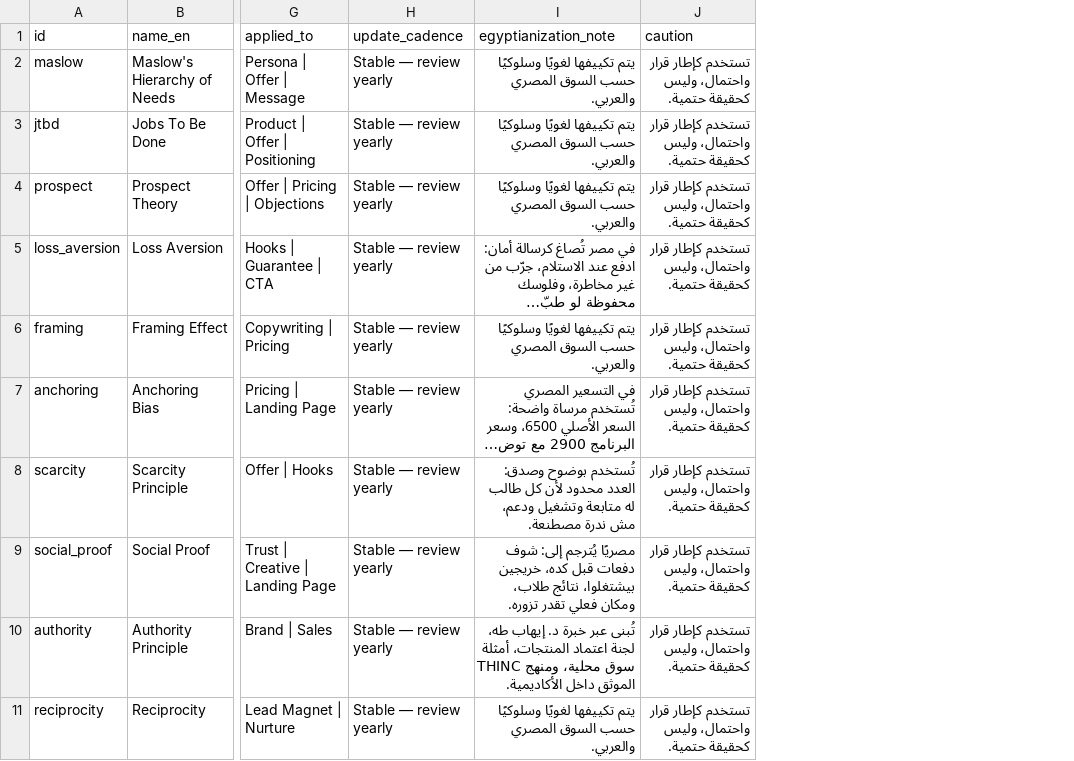
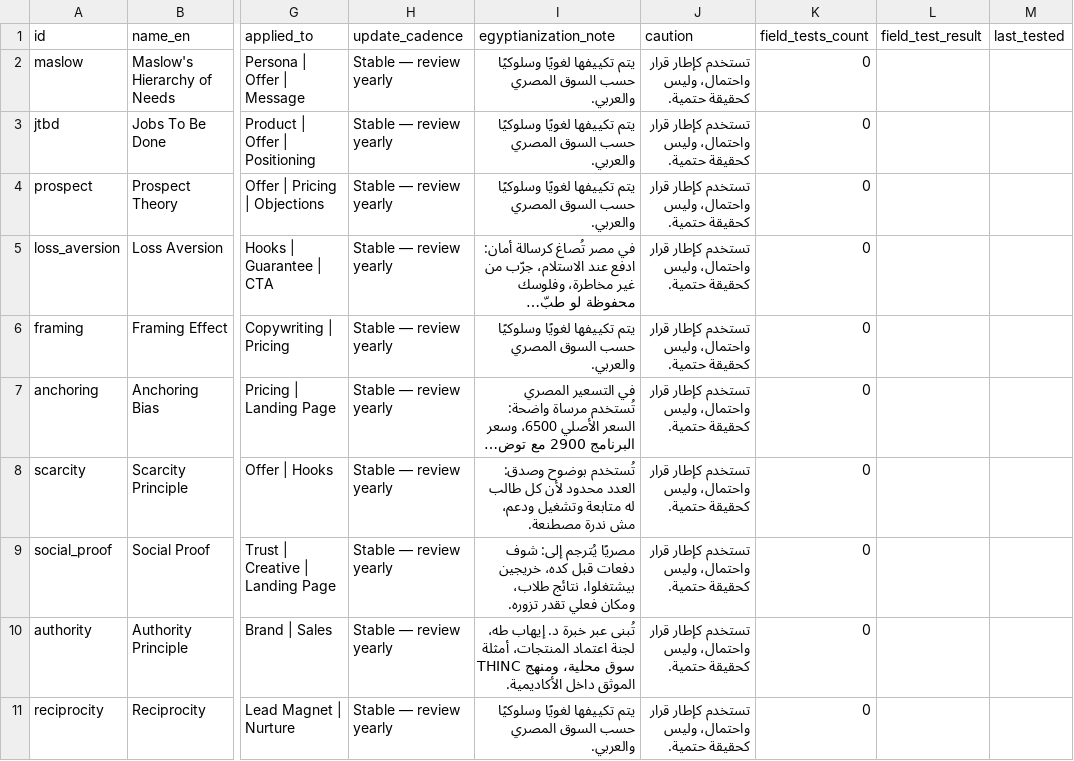
Before and after one commit to poptaha1974/thinc-v4, a CSV file: thinc_v4_theory_registry.csv, drawn as a sheet; only a part is shown, gaps mark what is left out; long unchanged cells end in …; the diff names each change by its address in the sheet, - before the commit and + after, or states it on an @@ line.

```diff
--- a/thinc_v4_theory_registry.csv
+++ b/thinc_v4_theory_registry.csv
+column K (field_tests_count), rows 2-11: all 0
+column L (field_test_result), empty
+column M (last_tested), empty
```
Also changed, not shown: 9 other files.
